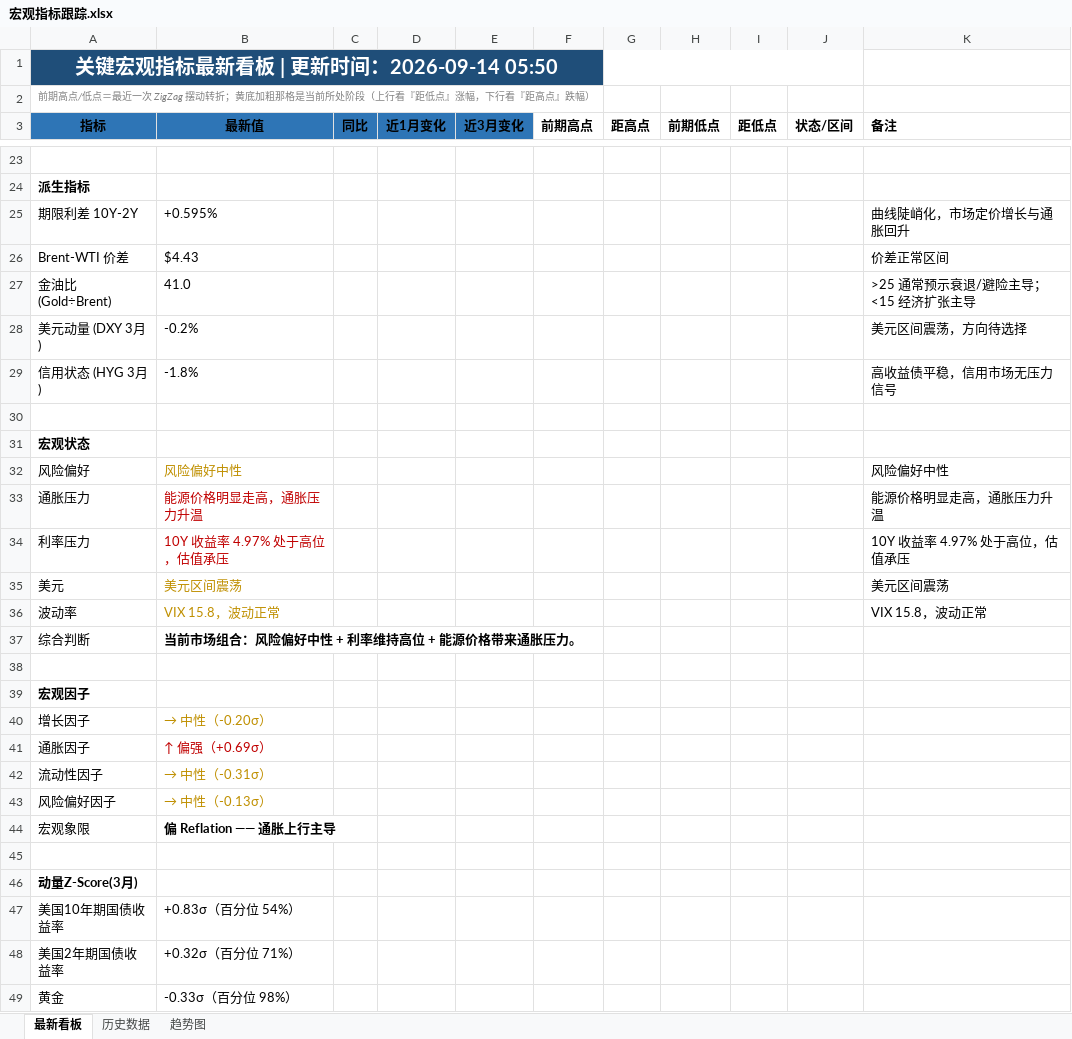
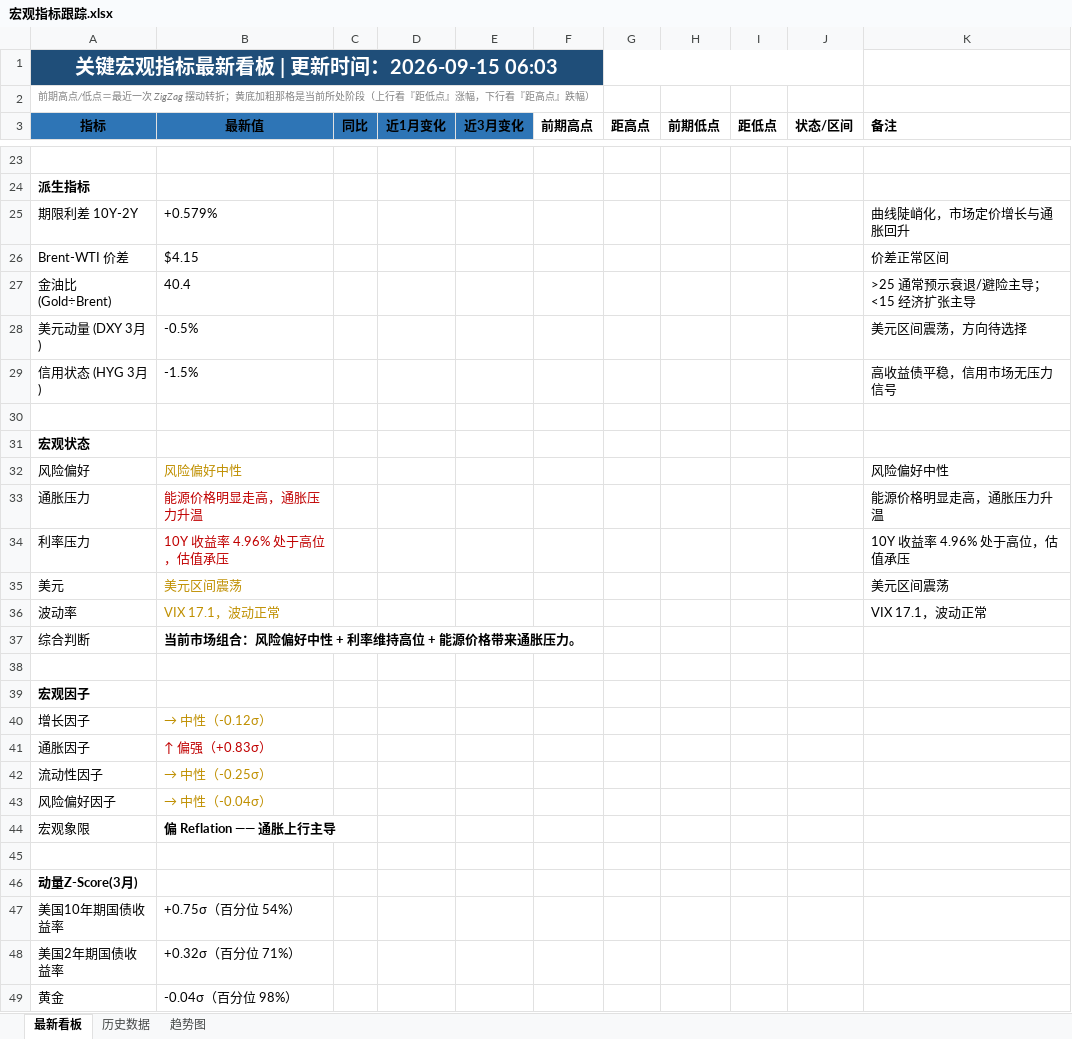
Before and after one commit to Mussi2020/macro-tracker, an Excel workbook: 宏观指标跟踪.xlsx, sheet 最新看板, drawn as a sheet; only a part is shown, gaps mark what is left out; values as stored, in another font and other column widths than the file's, no borders; the diff covers the shown part only; the diff names each change by its address in the sheet, - before the commit and + after, or states it on an @@ line.

```diff
--- a/宏观指标跟踪.xlsx (sheet 最新看板)
+++ b/宏观指标跟踪.xlsx (sheet 最新看板)
-A1 (指标): 关键宏观指标最新看板 | 更新时间：2026-09-14 05:50
+A1 (指标): 关键宏观指标最新看板 | 更新时间：2026-09-15 06:03
-B25 (最新值): +0.595%
+B25 (最新值): +0.579%
-B26 (最新值): $4.43
+B26 (最新值): $4.15
-B27 (最新值): 41.0
+B27 (最新值): 40.4
-B28 (最新值): -0.2%
+B28 (最新值): -0.5%
-B29 (最新值): -1.8%
+B29 (最新值): -1.5%
-B34 (最新值): 10Y 收益率 4.97% 处于高位，估值承压
+B34 (最新值): 10Y 收益率 4.96% 处于高位，估值承压
-K34 (备注): 10Y 收益率 4.97% 处于高位，估值承压
+K34 (备注): 10Y 收益率 4.96% 处于高位，估值承压
-B36 (最新值): VIX 15.8，波动正常
+B36 (最新值): VIX 17.1，波动正常
-K36 (备注): VIX 15.8，波动正常
+K36 (备注): VIX 17.1，波动正常
-B40 (最新值): → 中性（-0.20σ）
+B40 (最新值): → 中性（-0.12σ）
-B41 (最新值): ↑ 偏强（+0.69σ）
+B41 (最新值): ↑ 偏强（+0.83σ）
-B42 (最新值): → 中性（-0.31σ）
+B42 (最新值): → 中性（-0.25σ）
-B43 (最新值): → 中性（-0.13σ）
+B43 (最新值): → 中性（-0.04σ）
-B47 (最新值): +0.83σ（百分位 54%）
+B47 (最新值): +0.75σ（百分位 54%）
-B49 (最新值): -0.33σ（百分位 98%）
+B49 (最新值): -0.04σ（百分位 98%）
```
Also changed, not shown: 13 added rows, 13 removed rows and 6 edited cells elsewhere in this sheet, sheet 历史数据, 1 other file.
